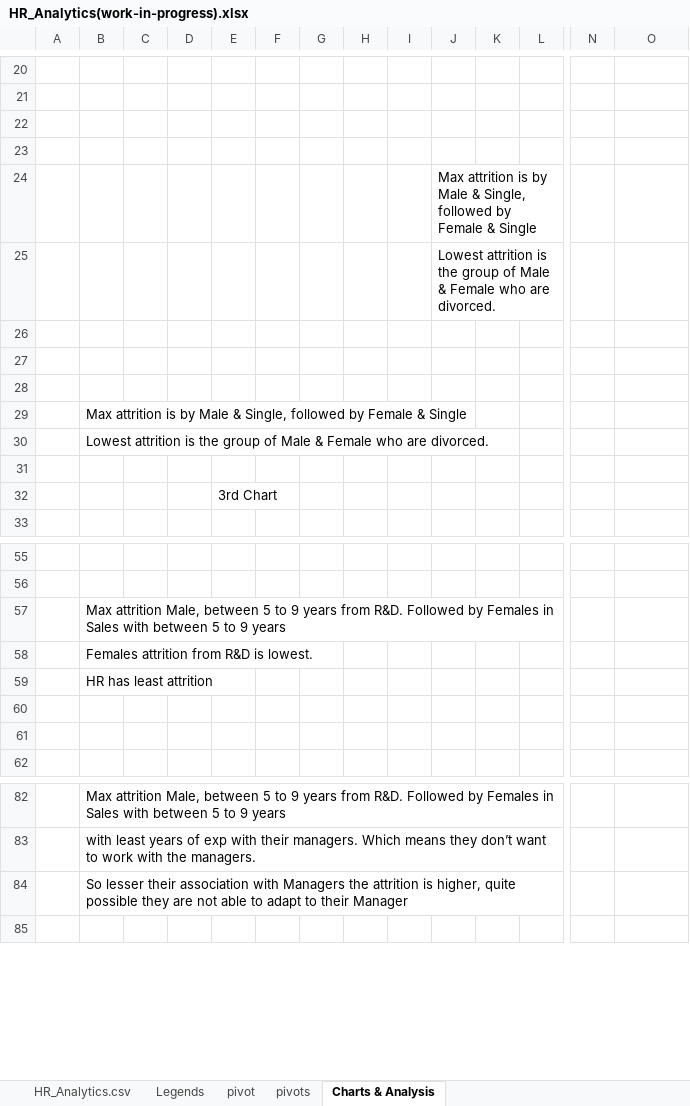
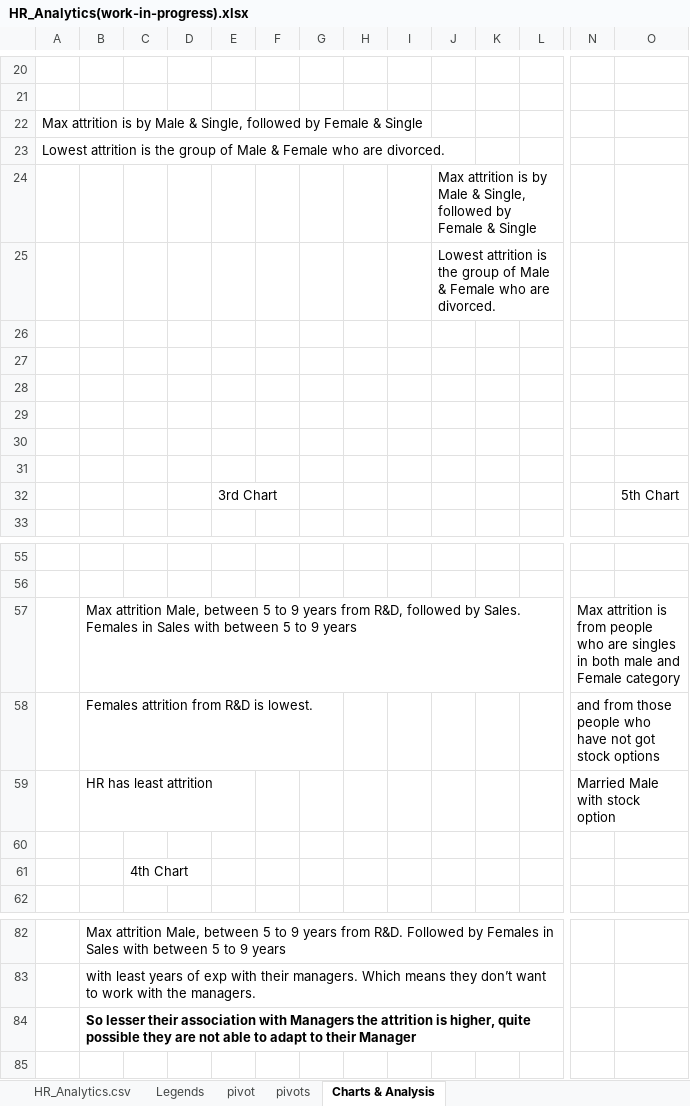
Before and after one commit to gk23gopal/Dashboard-Visualizations, an Excel workbook: HR_Analytics(work-in-progress).xlsx, sheet Charts & Analysis, drawn as a sheet; only a part is shown, gaps mark what is left out; values as stored, in another font and other column widths than the file's, no borders; charts and pictures not drawn; removed rows and columns are numbered as before the commit, all else as after; rows hold the shown columns only; the diff names each change by its address in the sheet, - before the commit and + after, or states it on an @@ line.

```diff
--- a/HR_Analytics(work-in-progress).xlsx (sheet Charts & Analysis)
+++ b/HR_Analytics(work-in-progress).xlsx (sheet Charts & Analysis)
-A22: (empty)
+A22: Max attrition is by Male & Single, followed by Female & Single
-A23: (empty)
+A23: Lowest attrition is the group of Male & Female who are divorced.
-row 29:  | Max attrition is by Male & Single, followed by Female & Single
-row 30:  | Lowest attrition is the group of Male & Female who are divorced.
-E30: 3rd Chart
+E30: (empty)
+row 31: (empty)
+row 32:  |  |  |  | 3rd Chart |  |  |  |  |  |  |  |  | 5th Chart
-row 57:  | Max attrition Male, between 5 to 9 years from R&D. Followed by Females in Sales with between 5 to 9 years
-row 58:  | Females attrition from R&D is lowest.
-row 59:  | HR has least attrition
+row 57:  | Max attrition Male, between 5 to 9 years from R&D, followed by Sales. Females in Sales with between 5 to 9 years |  |  |  |  |  |  |  |  |  |  | Max attrition is from people who are singles in both male and Female category
+row 58:  | Females attrition from R&D is lowest. |  |  |  |  |  |  |  |  |  |  | and from those people who have not got stock options
+row 59:  | HR has least attrition |  |  |  |  |  |  |  |  |  |  | Married Male with stock option
-C61: (empty)
+C61: 4th Chart
-B84 bold: off
+B84 bold: on
```
Also changed, not shown: sheet HR_Analytics.csv, sheet pivots, charts or pictures.
